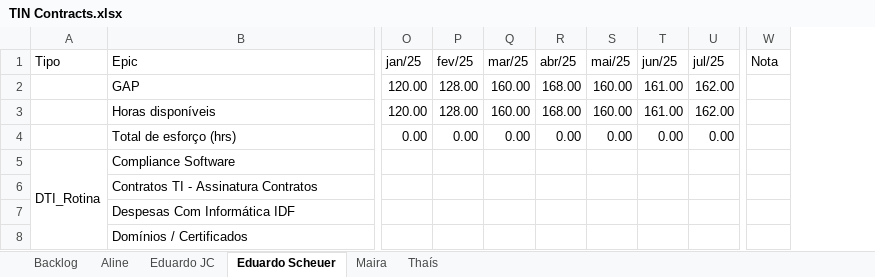
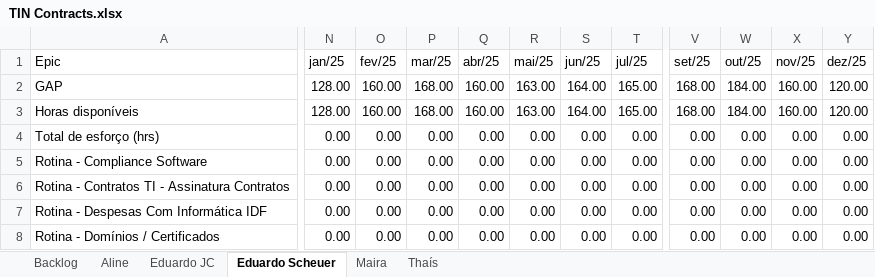
Before and after one commit to rodri-oliveira/consolida-o-planilha-excell-weg, an Excel workbook: start/TIN/TIN Contracts.xlsx, sheet Eduardo Scheuer, drawn as a sheet; only a part is shown, gaps mark what is left out; values as stored, in another font and other column widths than the file's, no cell formats; conditional formats and table styles not drawn; removed rows and columns are numbered as before the commit, all else as after; rows hold the shown columns only; the diff covers the shown part only; the diff names each change by its address in the sheet, - before the commit and + after, or states it on an @@ line.

```diff
--- a/start/TIN/TIN Contracts.xlsx (sheet Eduardo Scheuer)
+++ b/start/TIN/TIN Contracts.xlsx (sheet Eduardo Scheuer)
-column A (Tipo), empty
-column W (Nota), empty
+column V (set/25), rows 2-4: 168.00 | 168.00 | 0.00; row 6: 0.00
+column W (out/25), rows 2-4: 184.00 | 184.00 | 0.00; row 6: 0.00
+column X (nov/25), rows 2-4: 160.00 | 160.00 | 0.00; row 6: 0.00
+column Y (dez/25), rows 2-4: 120.00 | 120.00 | 0.00; row 6: 0.00
-N2:N3 (jan/25): 120.00
+N2:N3 (jan/25): 128.00
-O2:O3 (fev/25): 128.00
+O2:O3 (fev/25): 160.00
-P2:P3 (mar/25): 160.00
+P2:P3 (mar/25): 168.00
-Q2:Q3 (abr/25): 168.00
+Q2:Q3 (abr/25): 160.00
-R2:R3 (mai/25): 160.00
+R2:R3 (mai/25): 163.00
-S2:S3 (jun/25): 161.00
+S2:S3 (jun/25): 164.00
-T2:T3 (jul/25): 162.00
+T2:T3 (jul/25): 165.00
-row 5: DTI_Rotina | Compliance Software
+row 5: Rotina - Compliance Software | 0.00 | 0.00 | 0.00 | 0.00 | 0.00 | 0.00 | 0.00 | 0.00 | 0.00 | 0.00 | 0.00
-A6 (Epic): Contratos TI - Assinatura Contratos
+A6 (Epic): Rotina - Contratos TI - Assinatura Contratos
-N6 (jan/25): (empty)
+N6 (jan/25): 0.00
-O6 (fev/25): (empty)
+O6 (fev/25): 0.00
-P6 (mar/25): (empty)
+P6 (mar/25): 0.00
-Q6 (abr/25): (empty)
+Q6 (abr/25): 0.00
-R6 (mai/25): (empty)
+R6 (mai/25): 0.00
-S6 (jun/25): (empty)
+S6 (jun/25): 0.00
-T6 (jul/25): (empty)
+T6 (jul/25): 0.00
-row 7:  | Despesas Com Informática IDF
-row 8:  | Domínios / Certificados
+row 7: Rotina - Despesas Com Informática IDF | 0.00 | 0.00 | 0.00 | 0.00 | 0.00 | 0.00 | 0.00 | 0.00 | 0.00 | 0.00 | 0.00
+row 8: Rotina - Domínios / Certificados | 0.00 | 0.00 | 0.00 | 0.00 | 0.00 | 0.00 | 0.00 | 0.00 | 0.00 | 0.00 | 0.00
```
Also changed, not shown: 4 added rows, 5 removed rows and 160 edited cells elsewhere in this sheet, sheet Eduardo JC, sheet Maira, sheet Thaís, sheet Backlog, sheet Aline, cell formats, formulas that keep their value, hidden cells, start/TIN/TIN Collaboration.xlsx, start/TIN/TIN Servers_PlataformOPs.xlsx, 8 other files.
